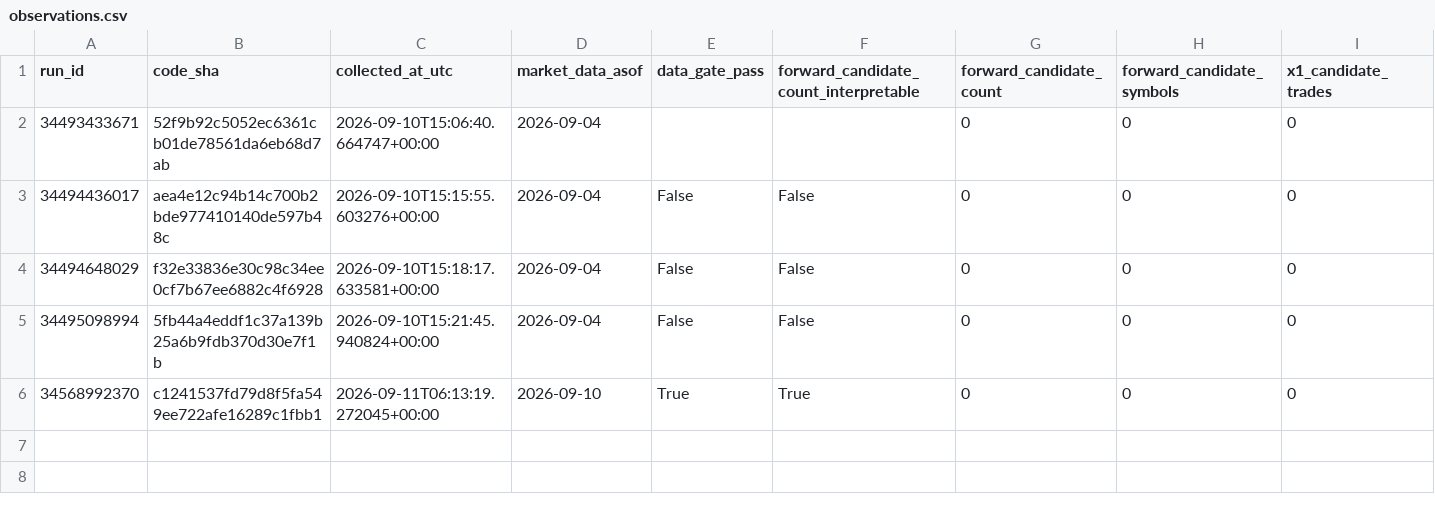
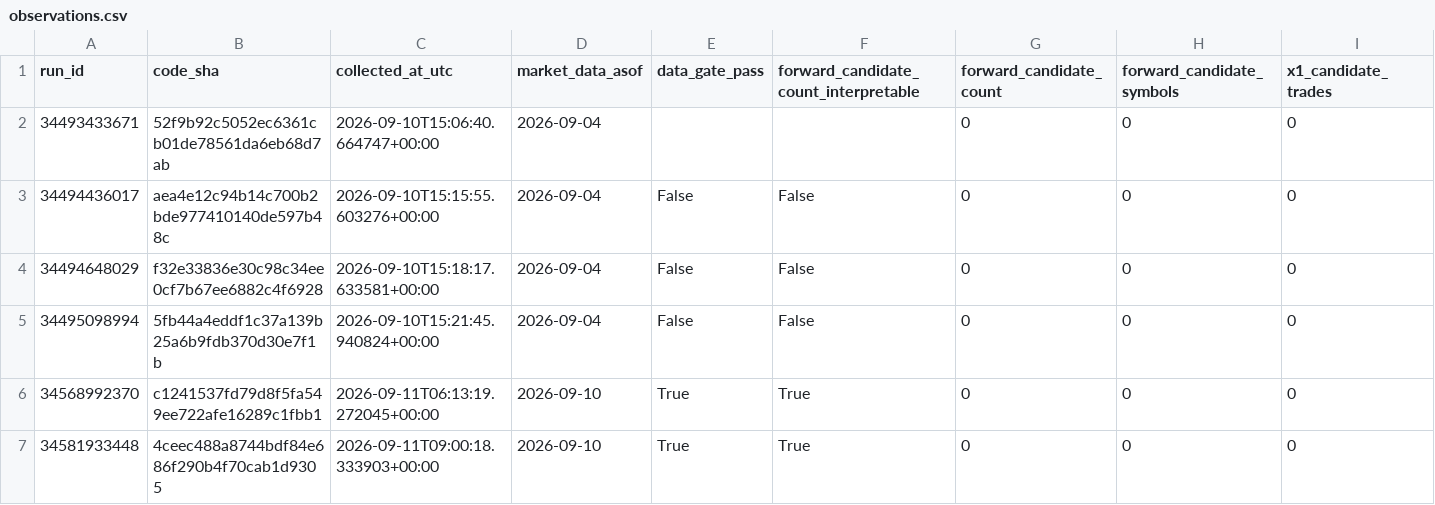
Before and after one commit to azharmz/ussy-canslim-core, a CSV file: evidence/fwd1/observations.csv, drawn as a sheet; only a part is shown; rows hold the shown columns only; the diff names each change by its address in the sheet, - before the commit and + after, or states it on an @@ line.

```diff
--- a/evidence/fwd1/observations.csv
+++ b/evidence/fwd1/observations.csv
+row 7: 34581933448 | 4ceec488a8744bdf84e686f290b4f70cab1d9305 | 2026-09-11T09:00:18.333903+00:00 | 2026-09-10 | True | True | 0 | 0 | 0
```
Also changed, not shown: 1 other file.
